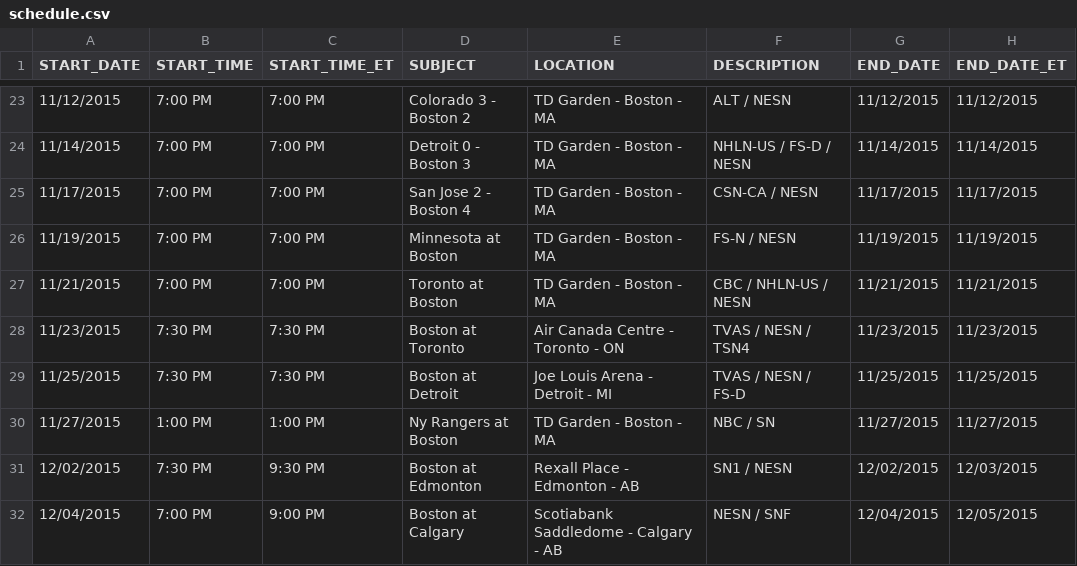
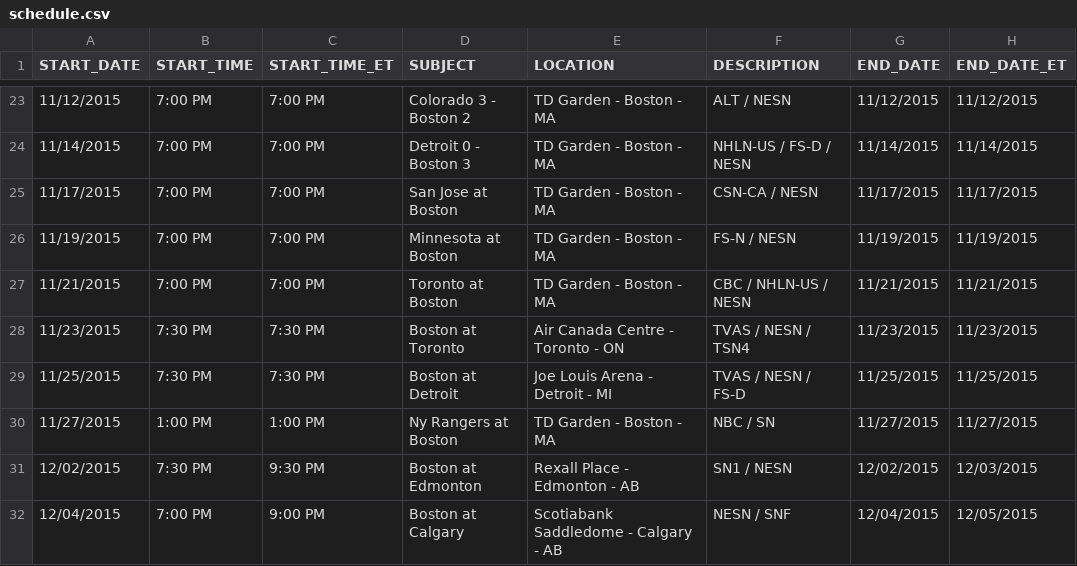
Before and after one commit to Jstein59127/Bruins-2015-16, a CSV file: Version 2/schedule.csv, drawn as a sheet; only a part is shown, gaps mark what is left out; the diff names each change by its address in the sheet, - before the commit and + after, or states it on an @@ line.

Commit message:
Update schedule.csv
Removed score from 11/17/15

```diff
--- a/Version 2/schedule.csv
+++ b/Version 2/schedule.csv
-D25 (SUBJECT): San Jose 2 - Boston 4
+D25 (SUBJECT): San Jose at Boston
```
